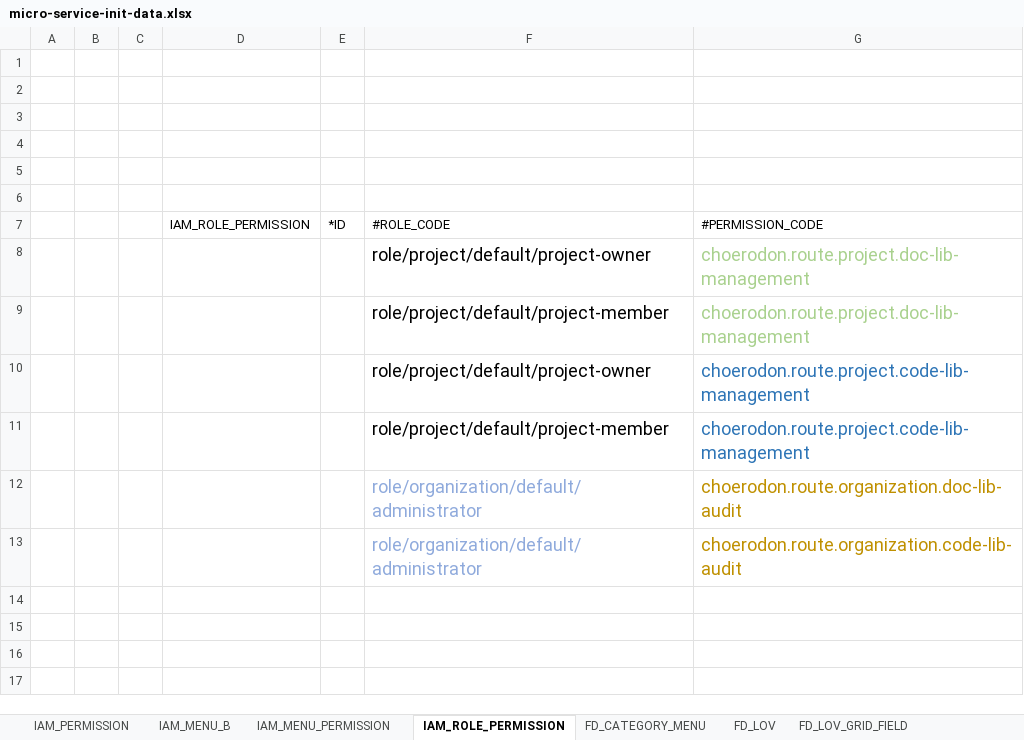
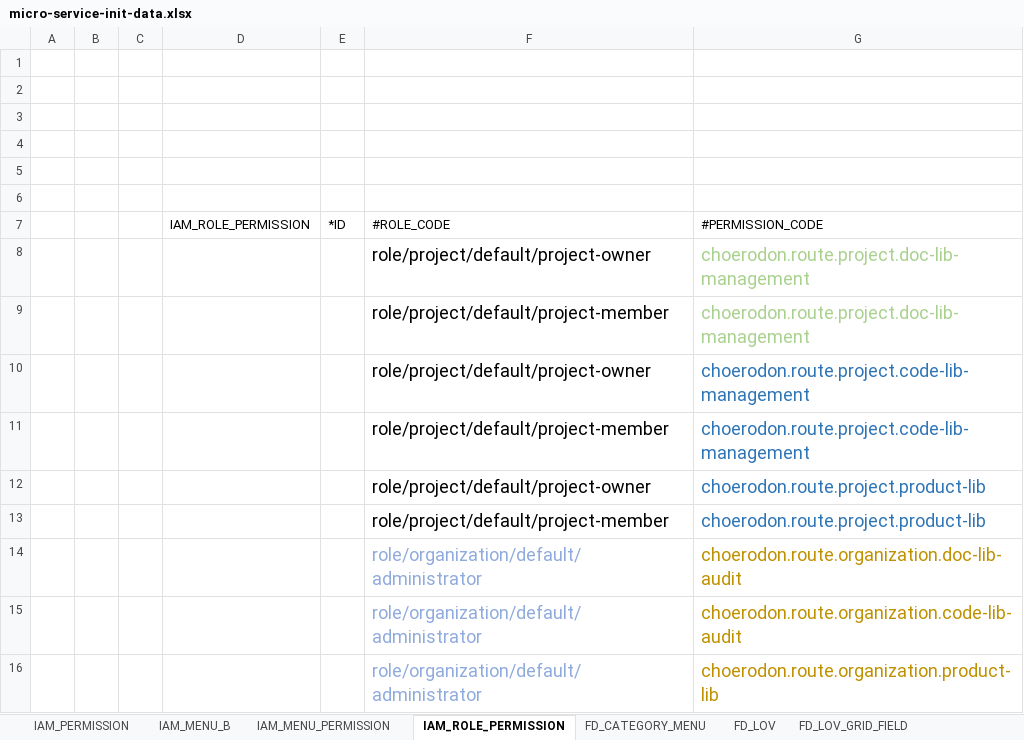
Before and after one commit to open-hand/code-repo-service, an Excel workbook: src/main/resources/script/meta/micro-service-init-data.xlsx, sheet IAM_ROLE_PERMISSION, drawn as a sheet; values as stored, in another font and other column widths than the file's, no borders; the diff names each change by its address in the sheet, - before the commit and + after, or states it on an @@ line.

```diff
--- a/src/main/resources/script/meta/micro-service-init-data.xlsx (sheet IAM_ROLE_PERMISSION)
+++ b/src/main/resources/script/meta/micro-service-init-data.xlsx (sheet IAM_ROLE_PERMISSION)
+row 12:  |  |  |  |  | role/project/default/project-owner | choerodon.route.project.product-lib
+row 13:  |  |  |  |  | role/project/default/project-member | choerodon.route.project.product-lib
+row 16:  |  |  |  |  | role/organization/default/administrator | choerodon.route.organization.product-lib
```
Also changed, not shown: sheet IAM_MENU_B, sheet IAM_PERMISSION, sheet FD_CATEGORY_MENU.
